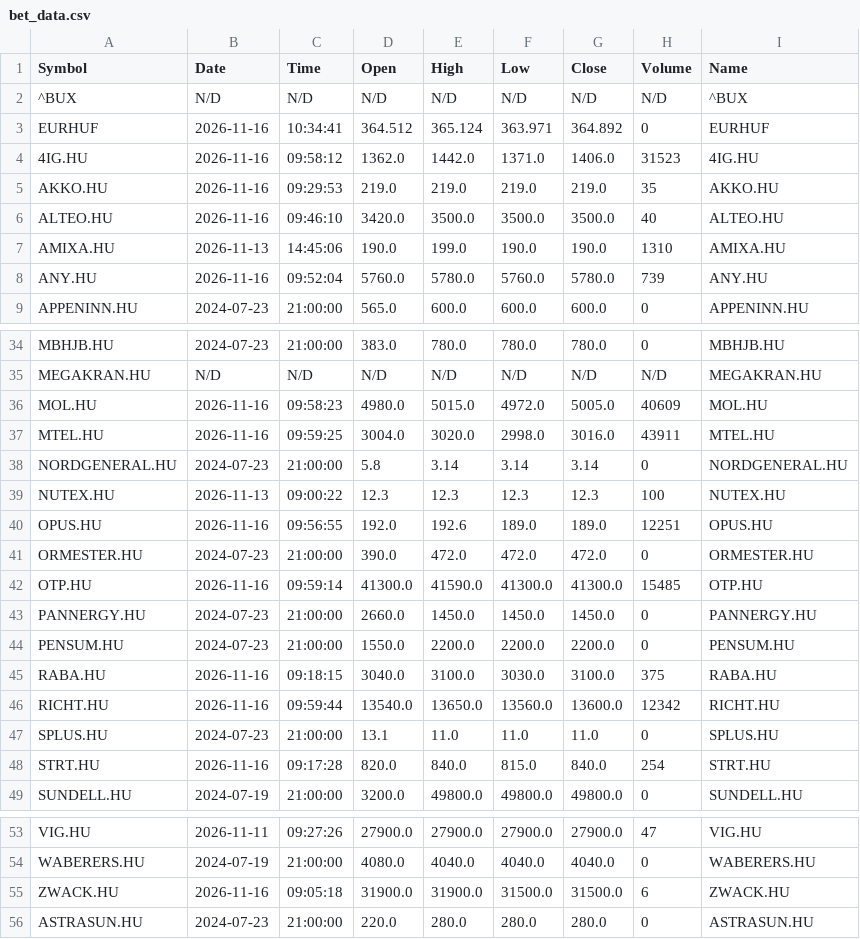
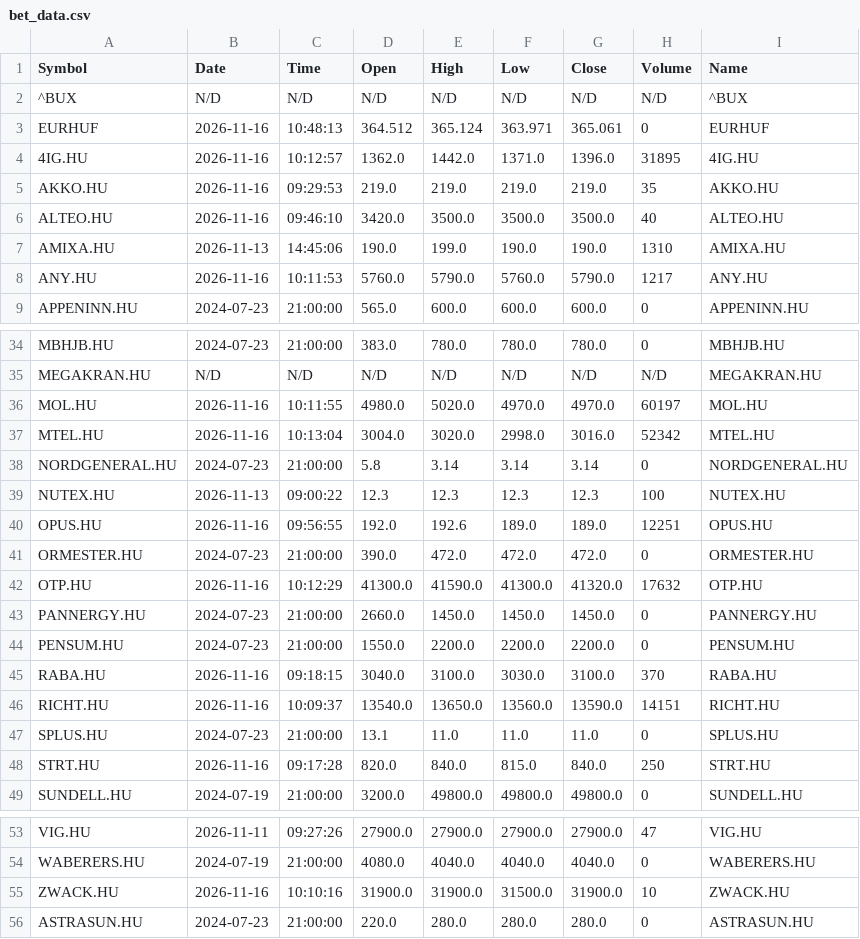
Before and after one commit to danielgyorfi/kicsi_bet, a CSV file: bet_data.csv, drawn as a sheet; only a part is shown, gaps mark what is left out; the diff covers the shown part only.

```diff
--- a/bet_data.csv
+++ b/bet_data.csv
@@ -2,4 +2,4 @@ Symbol,Date,Time,Open,High,Low,Close,Volume,Name
 ^BUX,N/D,N/D,N/D,N/D,N/D,N/D,N/D,^BUX
-EURHUF,2026-11-16,10:34:41,364.512,365.124,363.971,364.892,0,EURHUF
-4IG.HU,2026-11-16,09:58:12,1362.0,1442.0,1371.0,1406.0,31523,4IG.HU
+EURHUF,2026-11-16,10:48:13,364.512,365.124,363.971,365.061,0,EURHUF
+4IG.HU,2026-11-16,10:12:57,1362.0,1442.0,1371.0,1396.0,31895,4IG.HU
 AKKO.HU,2026-11-16,09:29:53,219.0,219.0,219.0,219.0,35,AKKO.HU
@@ -7,3 +7,3 @@ ALTEO.HU,2026-11-16,09:46:10,3420.0,3500.0,3500.0,3500.0,40,ALTEO.HU
 AMIXA.HU,2026-11-13,14:45:06,190.0,199.0,190.0,190.0,1310,AMIXA.HU
-ANY.HU,2026-11-16,09:52:04,5760.0,5780.0,5760.0,5780.0,739,ANY.HU
+ANY.HU,2026-11-16,10:11:53,5760.0,5790.0,5760.0,5790.0,1217,ANY.HU
 APPENINN.HU,2024-07-23,21:00:00,565.0,600.0,600.0,600.0,0,APPENINN.HU
@@ -35,4 +35,4 @@ MBHJB.HU,2024-07-23,21:00:00,383.0,780.0,780.0,780.0,0,MBHJB.HU
 MEGAKRAN.HU,N/D,N/D,N/D,N/D,N/D,N/D,N/D,MEGAKRAN.HU
-MOL.HU,2026-11-16,09:58:23,4980.0,5015.0,4972.0,5005.0,40609,MOL.HU
-MTEL.HU,2026-11-16,09:59:25,3004.0,3020.0,2998.0,3016.0,43911,MTEL.HU
+MOL.HU,2026-11-16,10:11:55,4980.0,5020.0,4970.0,4970.0,60197,MOL.HU
+MTEL.HU,2026-11-16,10:13:04,3004.0,3020.0,2998.0,3016.0,52342,MTEL.HU
 NORDGENERAL.HU,2024-07-23,21:00:00,5.8,3.14,3.14,3.14,0,NORDGENERAL.HU
@@ -41,9 +41,9 @@ OPUS.HU,2026-11-16,09:56:55,192.0,192.6,189.0,189.0,12251,OPUS.HU
 ORMESTER.HU,2024-07-23,21:00:00,390.0,472.0,472.0,472.0,0,ORMESTER.HU
-OTP.HU,2026-11-16,09:59:14,41300.0,41590.0,41300.0,41300.0,15485,OTP.HU
+OTP.HU,2026-11-16,10:12:29,41300.0,41590.0,41300.0,41320.0,17632,OTP.HU
 PANNERGY.HU,2024-07-23,21:00:00,2660.0,1450.0,1450.0,1450.0,0,PANNERGY.HU
 PENSUM.HU,2024-07-23,21:00:00,1550.0,2200.0,2200.0,2200.0,0,PENSUM.HU
-RABA.HU,2026-11-16,09:18:15,3040.0,3100.0,3030.0,3100.0,375,RABA.HU
-RICHT.HU,2026-11-16,09:59:44,13540.0,13650.0,13560.0,13600.0,12342,RICHT.HU
+RABA.HU,2026-11-16,09:18:15,3040.0,3100.0,3030.0,3100.0,370,RABA.HU
+RICHT.HU,2026-11-16,10:09:37,13540.0,13650.0,13560.0,13590.0,14151,RICHT.HU
 SPLUS.HU,2024-07-23,21:00:00,13.1,11.0,11.0,11.0,0,SPLUS.HU
-STRT.HU,2026-11-16,09:17:28,820.0,840.0,815.0,840.0,254,STRT.HU
+STRT.HU,2026-11-16,09:17:28,820.0,840.0,815.0,840.0,250,STRT.HU
 SUNDELL.HU,2024-07-19,21:00:00,3200.0,49800.0,49800.0,49800.0,0,SUNDELL.HU
@@ -54,3 +54,3 @@ VIG.HU,2026-11-11,09:27:26,27900.0,27900.0,27900.0,27900.0,47,VIG.HU
 WABERERS.HU,2024-07-19,21:00:00,4080.0,4040.0,4040.0,4040.0,0,WABERERS.HU
-ZWACK.HU,2026-11-16,09:05:18,31900.0,31900.0,31500.0,31500.0,6,ZWACK.HU
+ZWACK.HU,2026-11-16,10:10:16,31900.0,31900.0,31500.0,31900.0,10,ZWACK.HU
 ASTRASUN.HU,2024-07-23,21:00:00,220.0,280.0,280.0,280.0,0,ASTRASUN.HU
```
Also changed, not shown: 3 edited cells elsewhere in this file.
